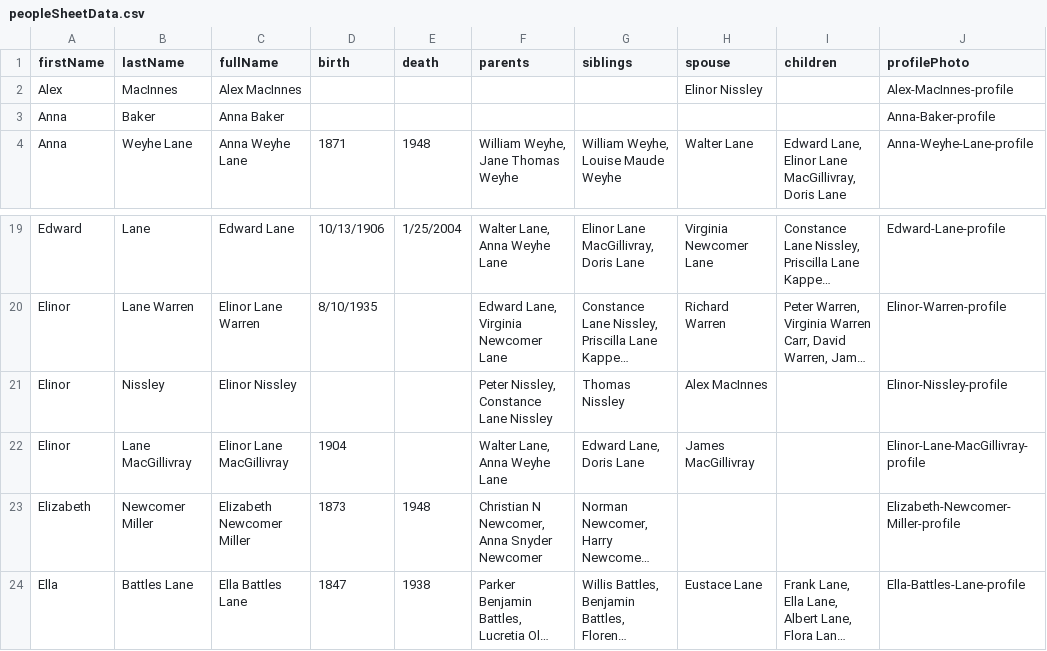
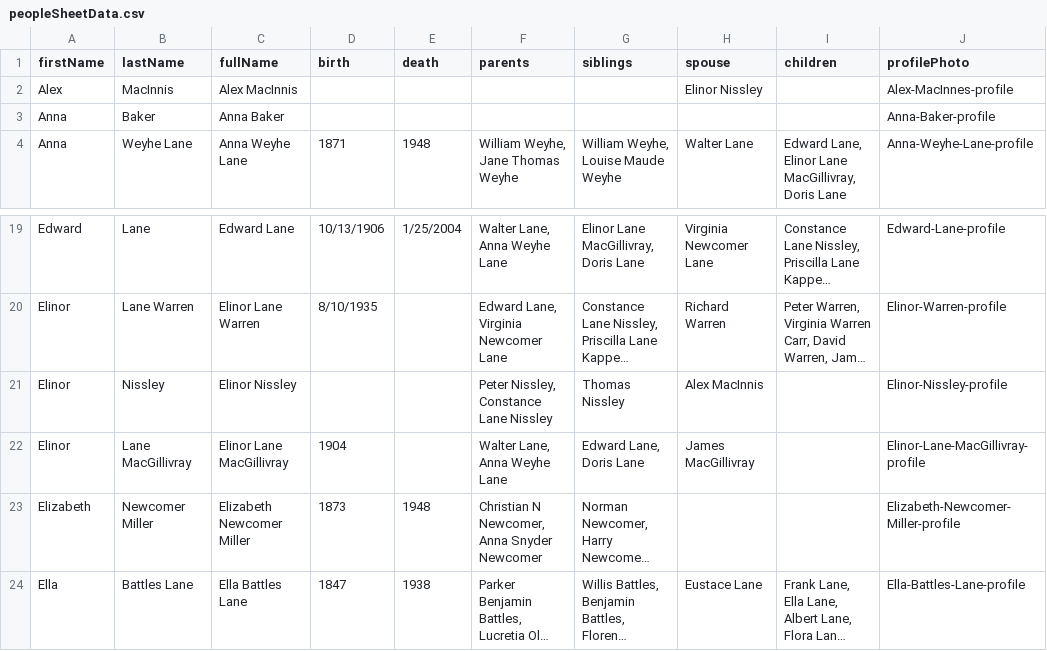
Before and after one commit to christiewarren/familySite, a CSV file: fam-archive-app/src/data/peopleSheetData.csv, drawn as a sheet; only a part is shown, gaps mark what is left out; long unchanged cells end in …; the diff names each change by its address in the sheet, - before the commit and + after, or states it on an @@ line.

```diff
--- a/fam-archive-app/src/data/peopleSheetData.csv
+++ b/fam-archive-app/src/data/peopleSheetData.csv
-B2 (lastName): MacInnes
+B2 (lastName): MacInnis
-C2 (fullName): Alex MacInnes
+C2 (fullName): Alex MacInnis
-H21 (spouse): Alex MacInnes
+H21 (spouse): Alex MacInnis
```
Also changed, not shown: fam-archive-app/src/data/imageSheetData.csv, 2 other files.
